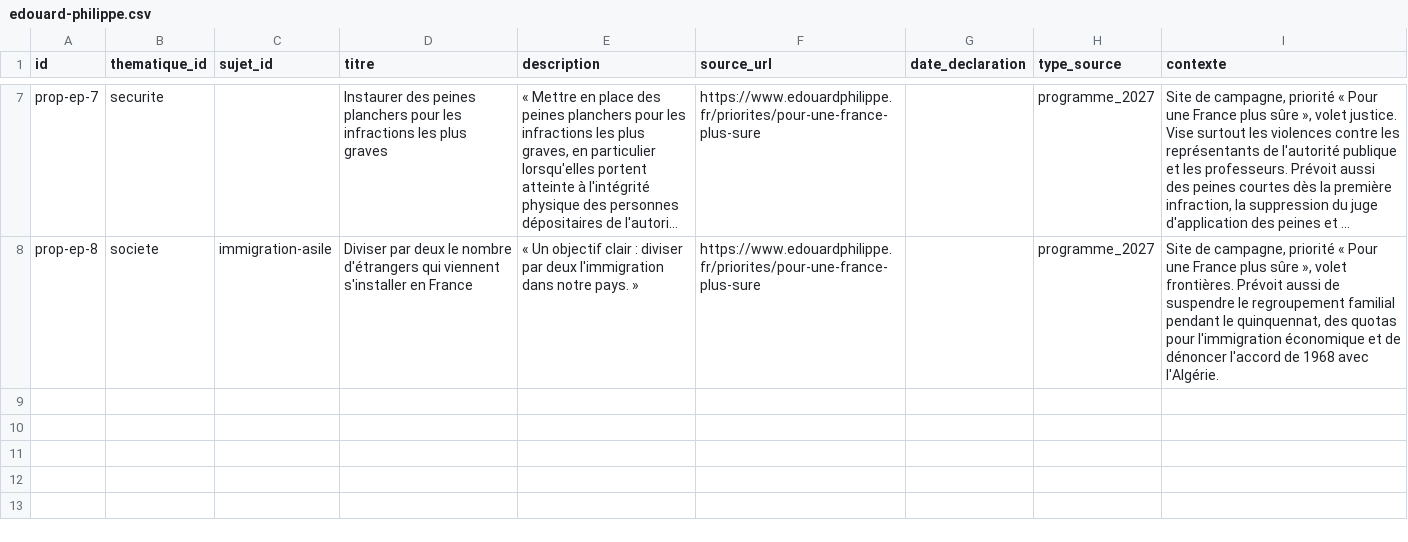
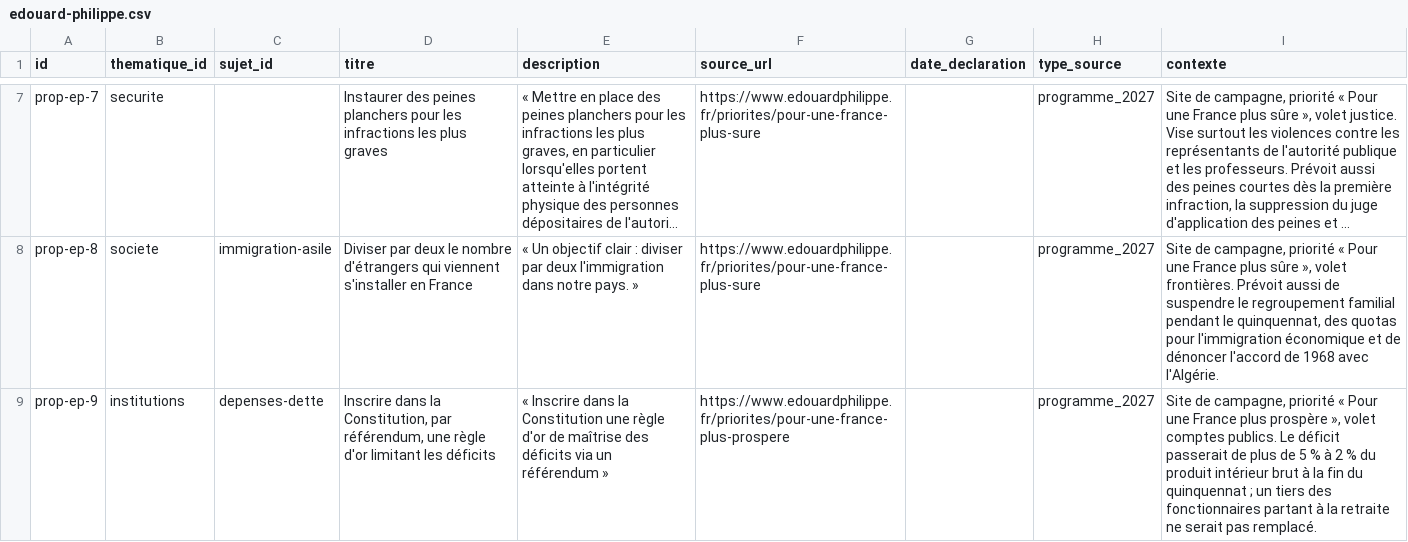
Before and after one commit to danny-gca/elire-app, a CSV file: data/candidats/edouard-philippe.csv, drawn as a sheet; only a part is shown, gaps mark what is left out; long unchanged cells end in …; the diff names each change by its address in the sheet, - before the commit and + after, or states it on an @@ line.

```diff
--- a/data/candidats/edouard-philippe.csv
+++ b/data/candidats/edouard-philippe.csv
+row 9: prop-ep-9 | institutions | depenses-dette | Inscrire dans la Constitution, par référendum, une règle d'or limitant les déficits | « Inscrire dans la Constitution une règle d'or de maîtrise des déficits via un référendum » | https://www.edouardphilippe.fr/priorites/pour-une-france-plus-prospere |  | programme_2027 | Site de campagne, priorité « Pour une France plus prospère », volet comptes publics. Le déficit passerait de plus de 5 % à 2 % du produit intérieur brut à la fin du quinquennat ; un tiers des fonctionnaires partant à la retraite ne serait pas remplacé.
```
Also changed, not shown: data/candidats/david-lisnard.csv, data/candidats/fabien-roussel.csv, 29 other files.
